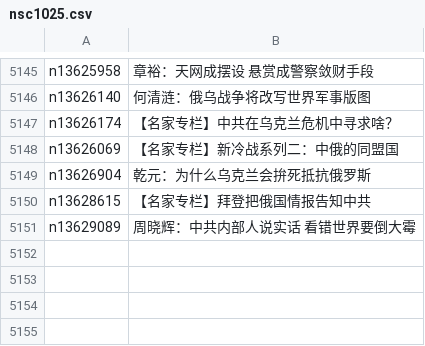
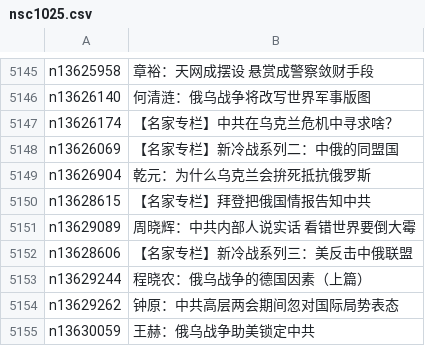
Before and after one commit to easy2view/epoch-comment, a CSV file: indexes/nsc1025.csv, drawn as a sheet; only a part is shown, gaps mark what is left out; the diff names each change by its address in the sheet, - before the commit and + after, or states it on an @@ line.

```diff
--- a/indexes/nsc1025.csv
+++ b/indexes/nsc1025.csv
+row 5152: n13628606 | 【名家专栏】新冷战系列三：美反击中俄联盟
+row 5153: n13629244 | 程晓农：俄乌战争的德国因素（上篇）
+row 5154: n13629262 | 钟原：中共高层两会期间忽对国际局势表态
+row 5155: n13630059 | 王赫：俄乌战争助美锁定中共
```
Also changed, not shown: indexes/nsc1028.csv, indexes/nsc993.csv, 19 other files.
